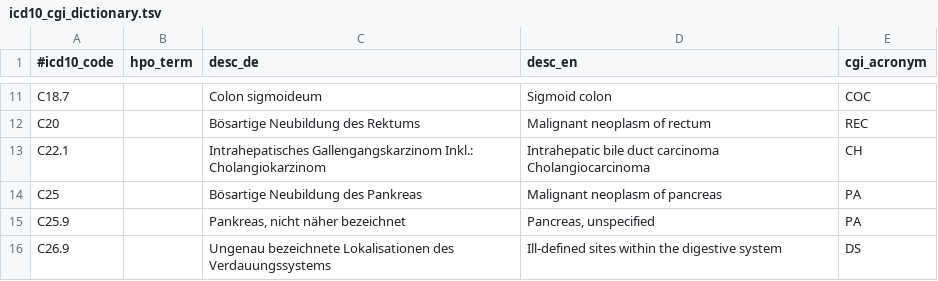
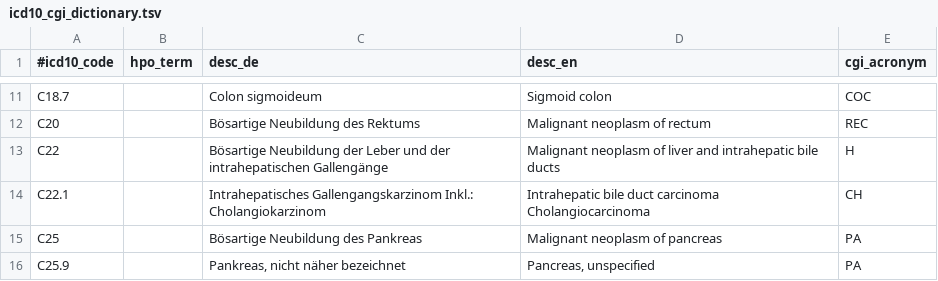
Before and after one commit to imgag/megSAP, a TSV file: data/dbs/Ontologies/icd10_cgi_dictionary.tsv, drawn as a sheet; only a part is shown, gaps mark what is left out; the shorter side is filled out with more unchanged rows; the diff names each change by its address in the sheet, - before the commit and + after, or states it on an @@ line.

Commit message:
Added diagnosis C22 to ICD10-CGI dictionary

```diff
--- a/data/dbs/Ontologies/icd10_cgi_dictionary.tsv
+++ b/data/dbs/Ontologies/icd10_cgi_dictionary.tsv
+row 13: C22 |  | Bösartige Neubildung der Leber und der intrahepatischen Gallengänge | Malignant neoplasm of liver and intrahepatic bile ducts | H
```
